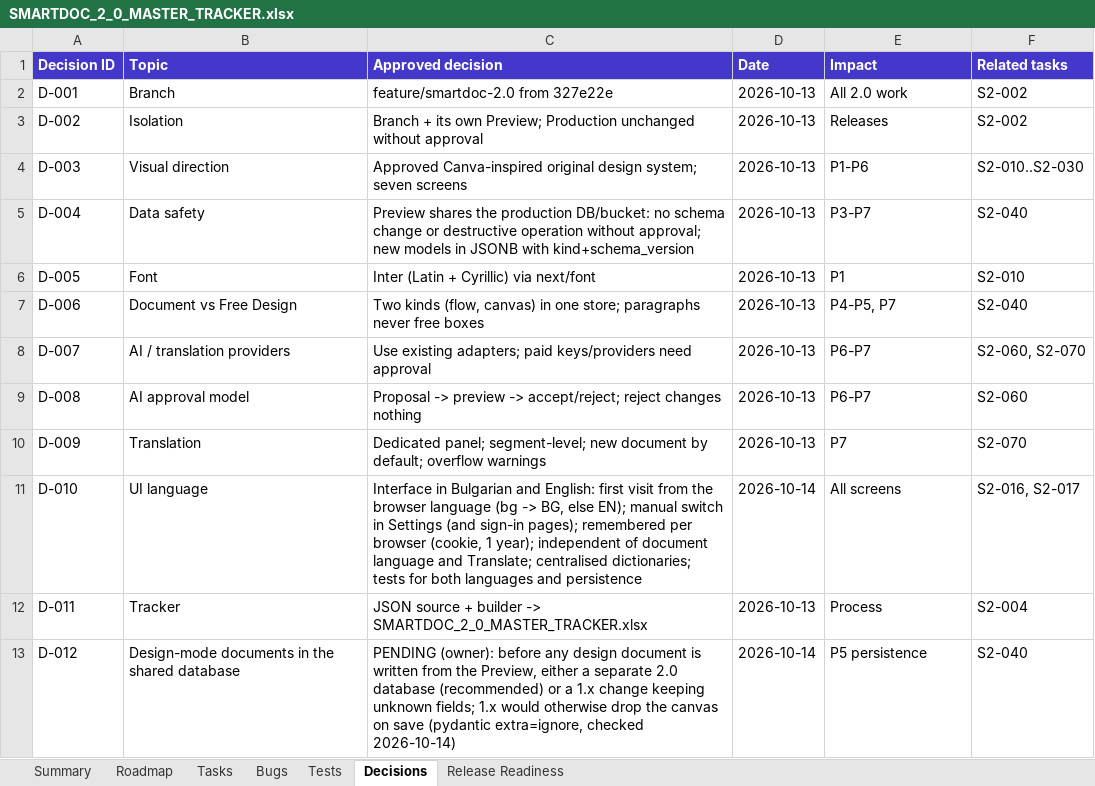
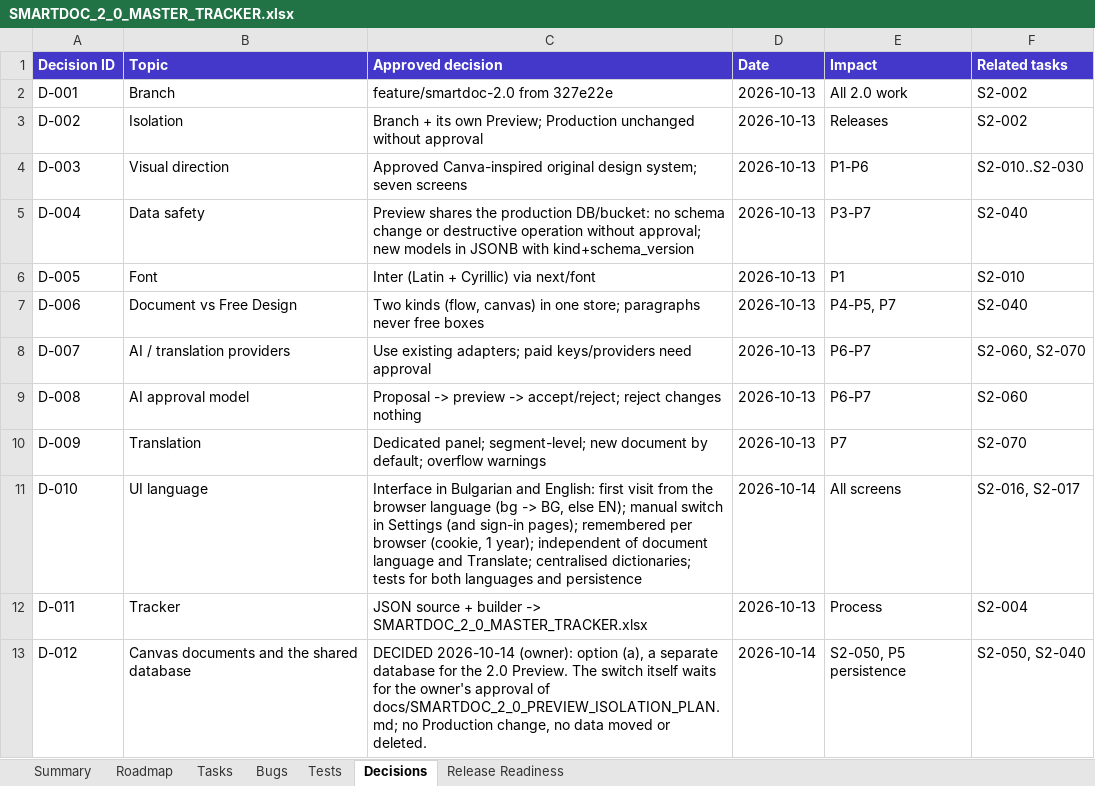
Before and after one commit to Drajeto07/claude, an Excel workbook: docs/SMARTDOC_2_0_MASTER_TRACKER.xlsx, sheet Decisions, drawn as a sheet; values as stored, in another font and other column widths than the file's, no borders; the diff names each change by its address in the sheet, - before the commit and + after, or states it on an @@ line.

```diff
--- a/docs/SMARTDOC_2_0_MASTER_TRACKER.xlsx (sheet Decisions)
+++ b/docs/SMARTDOC_2_0_MASTER_TRACKER.xlsx (sheet Decisions)
-B13 (Topic): Design-mode documents in the shared database
+B13 (Topic): Canvas documents and the shared database
-C13 (Approved decision): PENDING (owner): before any design document is written from the Preview, either a separate 2.0 database (recommended) or a 1.x change keeping unknown fields; 1.x would otherwise drop the canvas on save (pydantic extra=ignore, checked 2026-10-14)
+C13 (Approved decision): DECIDED 2026-10-14 (owner): option (a), a separate database for the 2.0 Preview. The switch itself waits for the owner's approval of docs/SMARTDOC_2_0_PREVIEW_ISOLATION_PLAN.md; no Production change, no data moved or deleted.
-E13 (Impact): P5 persistence
+E13 (Impact): S2-050, P5 persistence
-F13 (Related tasks): S2-040
+F13 (Related tasks): S2-050, S2-040
```
Also changed, not shown: sheet Tasks, sheet Tests, sheet Bugs, sheet Summary, formulas that keep their value, 3 other files.
